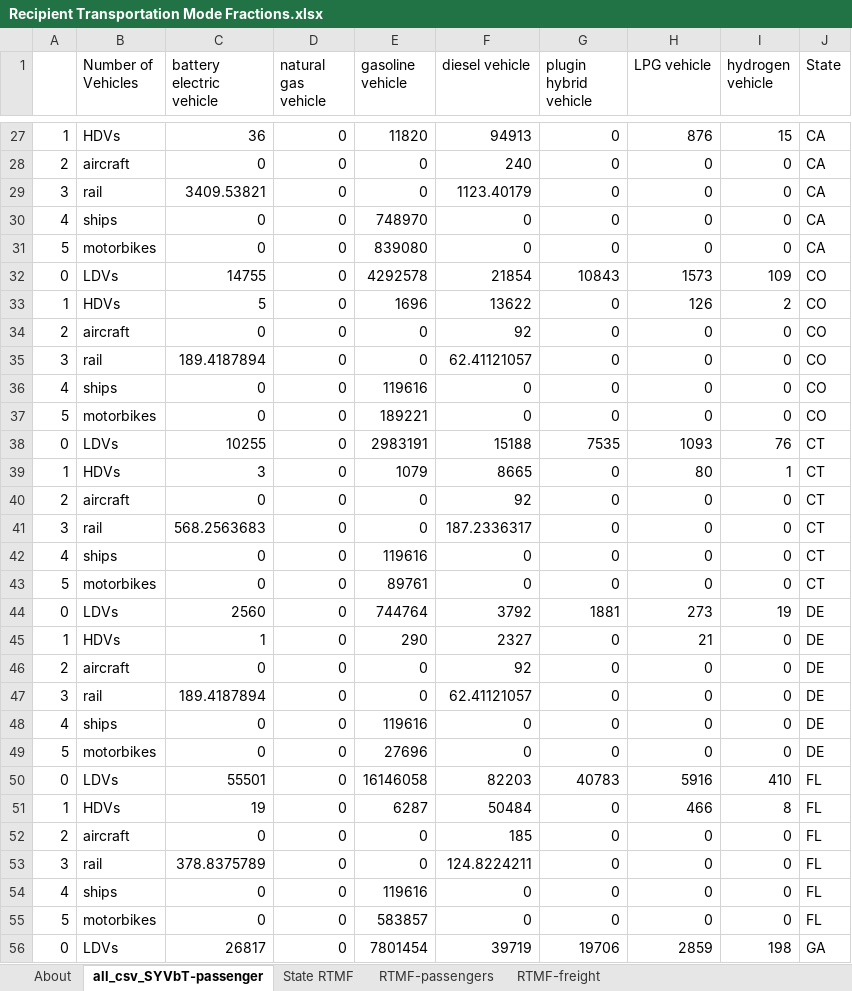
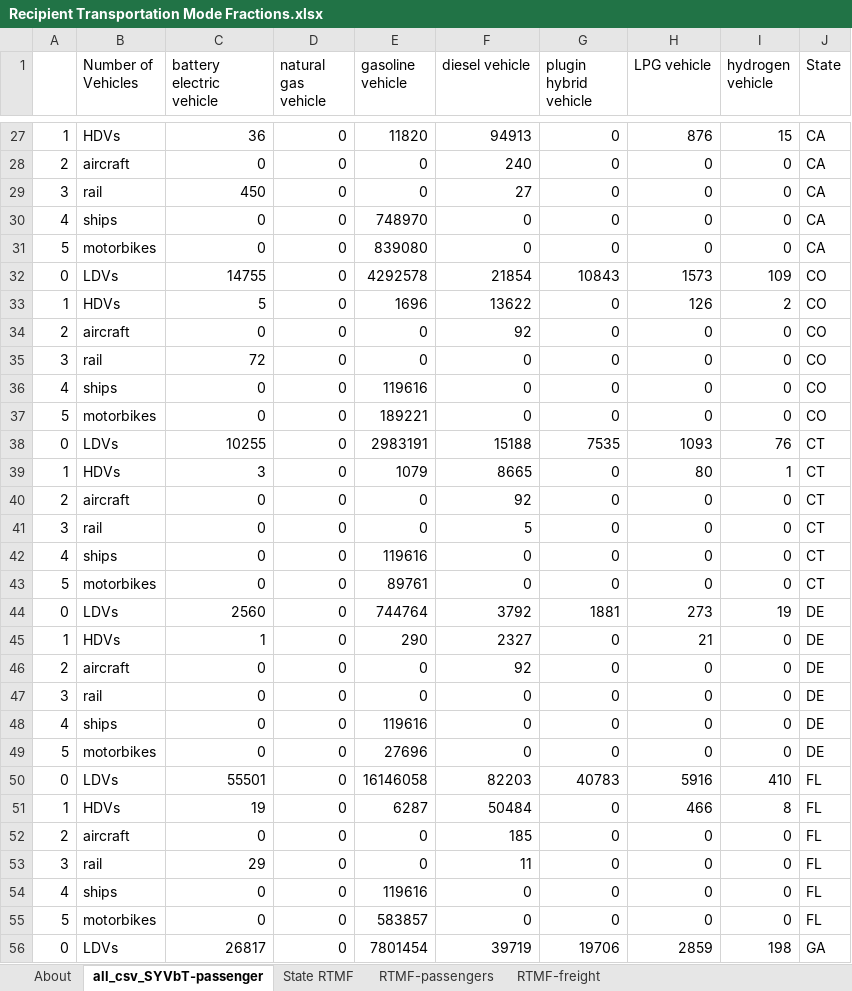
Before and after one commit to EnergyInnovation/eps-montana, an Excel workbook: InputData/trans/RTMF/Recipient Transportation Mode Fractions.xlsx, sheet all_csv_SYVbT-passenger, drawn as a sheet; only a part is shown, gaps mark what is left out; values as stored, in another font and other column widths than the file's, no borders; the diff covers the shown part only; the diff names each change by its address in the sheet, - before the commit and + after, or states it on an @@ line.

Commit message:
transp files

```diff
--- a/InputData/trans/RTMF/Recipient Transportation Mode Fractions.xlsx (sheet all_csv_SYVbT-passenger)
+++ b/InputData/trans/RTMF/Recipient Transportation Mode Fractions.xlsx (sheet all_csv_SYVbT-passenger)
-C29 (battery electric vehicle): 3409.53821
+C29 (battery electric vehicle): 450
-F29 (diesel vehicle): 1123.40179
+F29 (diesel vehicle): 27
-C35 (battery electric vehicle): 189.4187894
+C35 (battery electric vehicle): 72
-F35 (diesel vehicle): 62.41121057
+F35 (diesel vehicle): 0
-C41 (battery electric vehicle): 568.2563683
+C41 (battery electric vehicle): 0
-F41 (diesel vehicle): 187.2336317
+F41 (diesel vehicle): 5
-C47 (battery electric vehicle): 189.4187894
+C47 (battery electric vehicle): 0
-F47 (diesel vehicle): 62.41121057
+F47 (diesel vehicle): 0
-C53 (battery electric vehicle): 378.8375789
+C53 (battery electric vehicle): 29
-F53 (diesel vehicle): 124.8224211
+F53 (diesel vehicle): 11
```
Also changed, not shown: 46 edited cells elsewhere in this sheet, sheet About, InputData/trans/AVMC/Annual Vehicle Maint Cost.xlsx, 14 other files.
